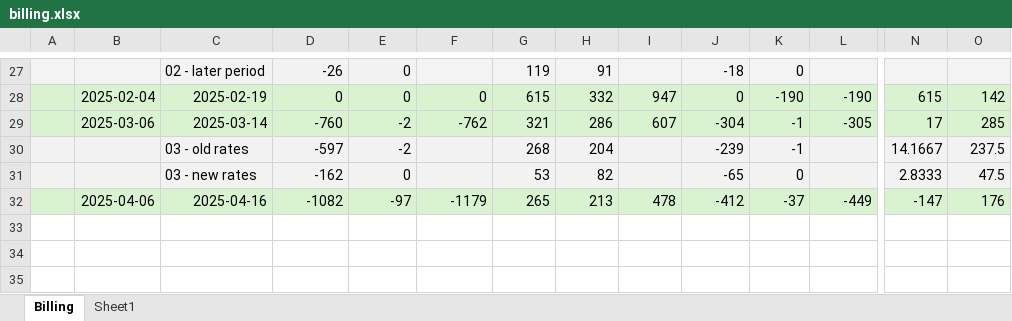
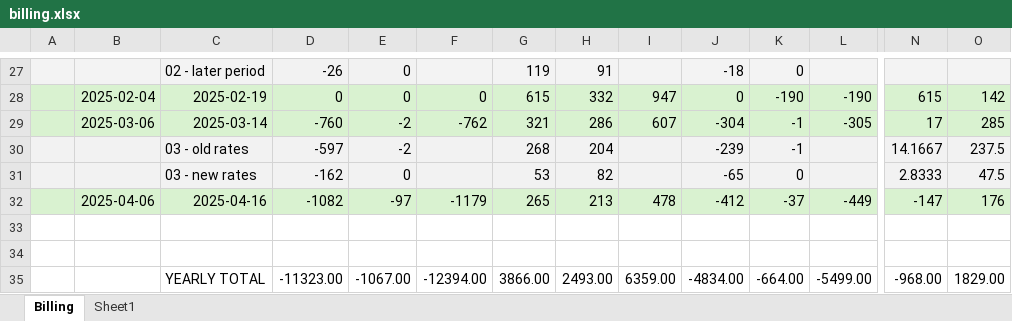
Before and after one commit to kjlowe/energy-project, an Excel workbook: python-notebooks/billing.xlsx, sheet Billing, drawn as a sheet; only a part is shown, gaps mark what is left out; values as stored, in another font and other column widths than the file's, no borders; rows hold the shown columns only; the diff names each change by its address in the sheet, - before the commit and + after, or states it on an @@ line.

Commit message:
fixed totals and now have a totals row in the UI

```diff
--- a/python-notebooks/billing.xlsx (sheet Billing)
+++ b/python-notebooks/billing.xlsx (sheet Billing)
+row 33: (empty)
+row 34: (empty)
+row 35:  |  | YEARLY TOTAL | -11323.00 | -1067.00 | -12394.00 | 3866.00 | 2493.00 | 6359.00 | -4834.00 | -664.00 | -5499.00 | -968.00 | 1829.00
```
Also changed, not shown: 9 other files.
